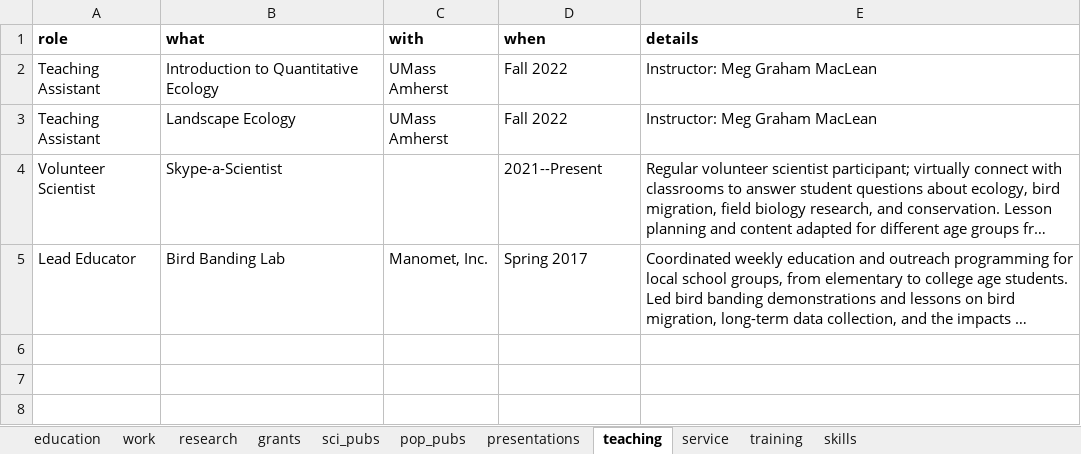
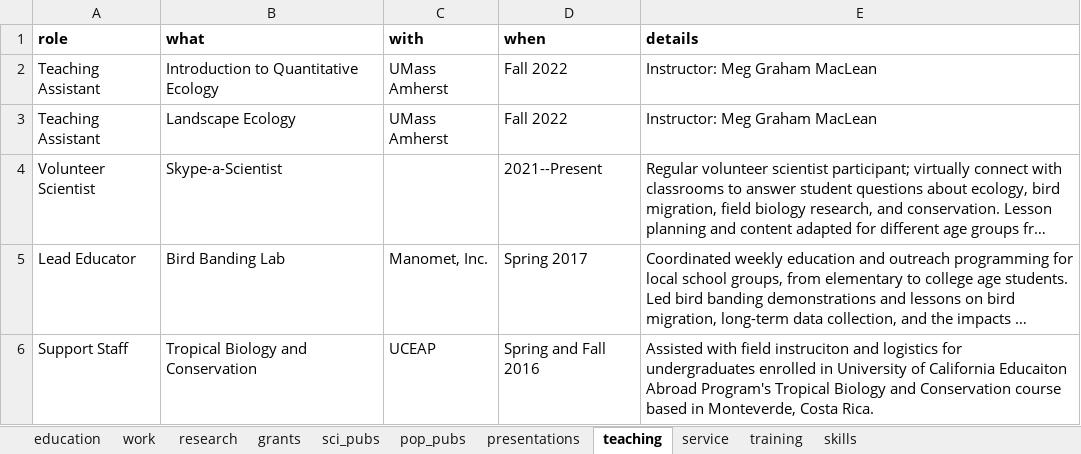
Before and after one commit to mainahandmaker/cv_vitae, an Excel workbook: data/mch_cv_data.xlsx, sheet teaching, drawn as a sheet; long unchanged cells end in …; values as stored, in another font and other column widths than the file's, no borders; the diff names each change by its address in the sheet, - before the commit and + after, or states it on an @@ line.

```diff
--- a/data/mch_cv_data.xlsx (sheet teaching)
+++ b/data/mch_cv_data.xlsx (sheet teaching)
+row 6: Support Staff | Tropical Biology and Conservation | UCEAP | Spring and Fall 2016 | Assisted with field instruciton and logistics for undergraduates enrolled in University of California Educaiton Abroad Program's Tropical Biology and Conservation course based in Monteverde, Costa Rica.
```
Also changed, not shown: sheet grants, 6 other files.
